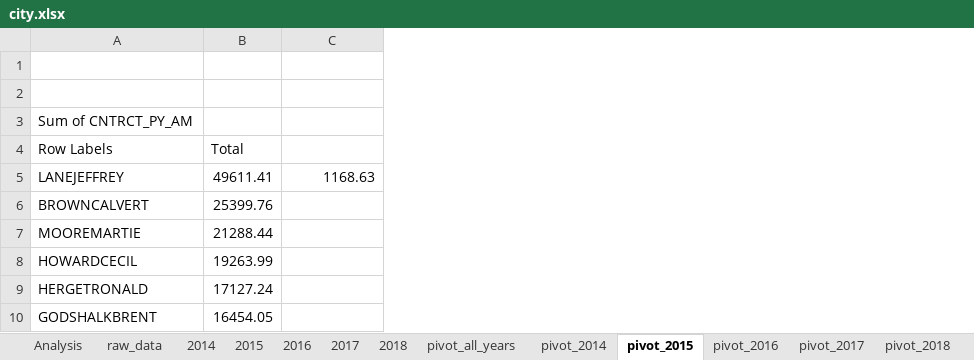
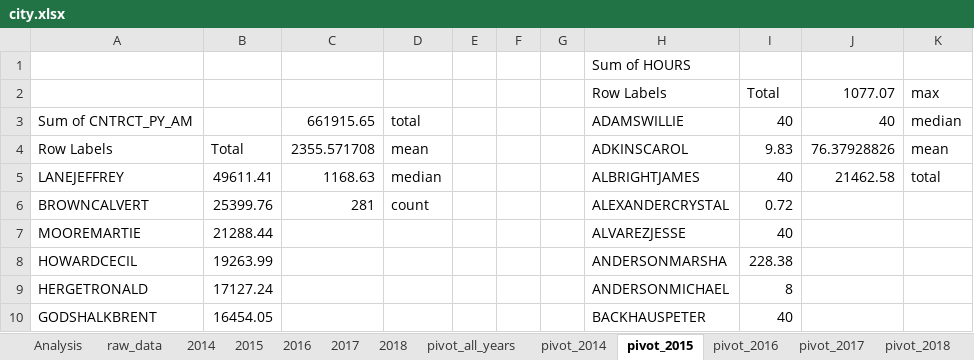
Before and after one commit to GainesvilleRay/buybacks, an Excel workbook: city.xlsx, sheet pivot_2015, drawn as a sheet; only a part is shown; values as stored, in another font and other column widths than the file's, no borders; the diff names each change by its address in the sheet, - before the commit and + after, or states it on an @@ line.

```diff
--- a/city.xlsx (sheet pivot_2015)
+++ b/city.xlsx (sheet pivot_2015)
+column D, rows 3-6: total | mean | median | count
+column E, empty
+column F, empty
+column G, empty
+column H, rows 1-10: Sum of HOURS | Row Labels | ADAMSWILLIE | ADKINSCAROL | ALBRIGHTJAMES | ALEXANDERCRYSTAL | ALVAREZJESSE | ANDERSONMARSHA | ANDERSONMICHAEL | BACKHAUSPETER
+column I, rows 2-10: Total | 40 | 9.83 | 40 | 0.72 | 40 | 228.38 | 8 | 40
+column J, rows 2-5: 1077.07 | 40 | 76.37928826 | 21462.58
+column K, rows 2-5: max | median | mean | total
-row 2: (empty)
+row 2:  |  |  |  |  |  |  | Row Labels | Total | 1077.07 | max
-C3: (empty)
+C3: 661915.65
-C4: (empty)
+C4: 2355.571708
-C6: (empty)
+C6: 281
```
Also changed, not shown: sheet raw_data, sheet Analysis, sheet pivot_2016, sheet pivot_all_years, sheet pivot_2014, sheet pivot_2018, 1 more sheet, formulas that keep their value, county.xlsx, schools1417.xlsx.
